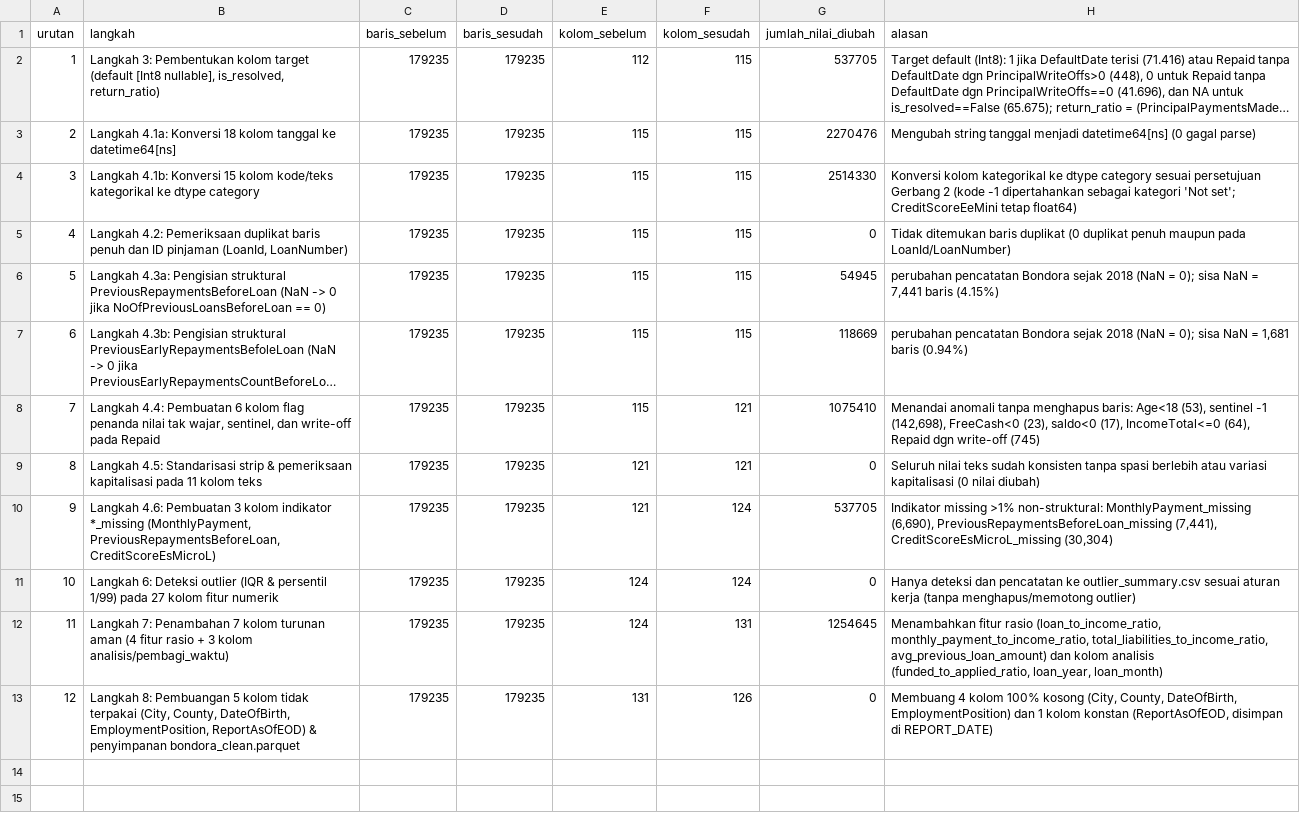
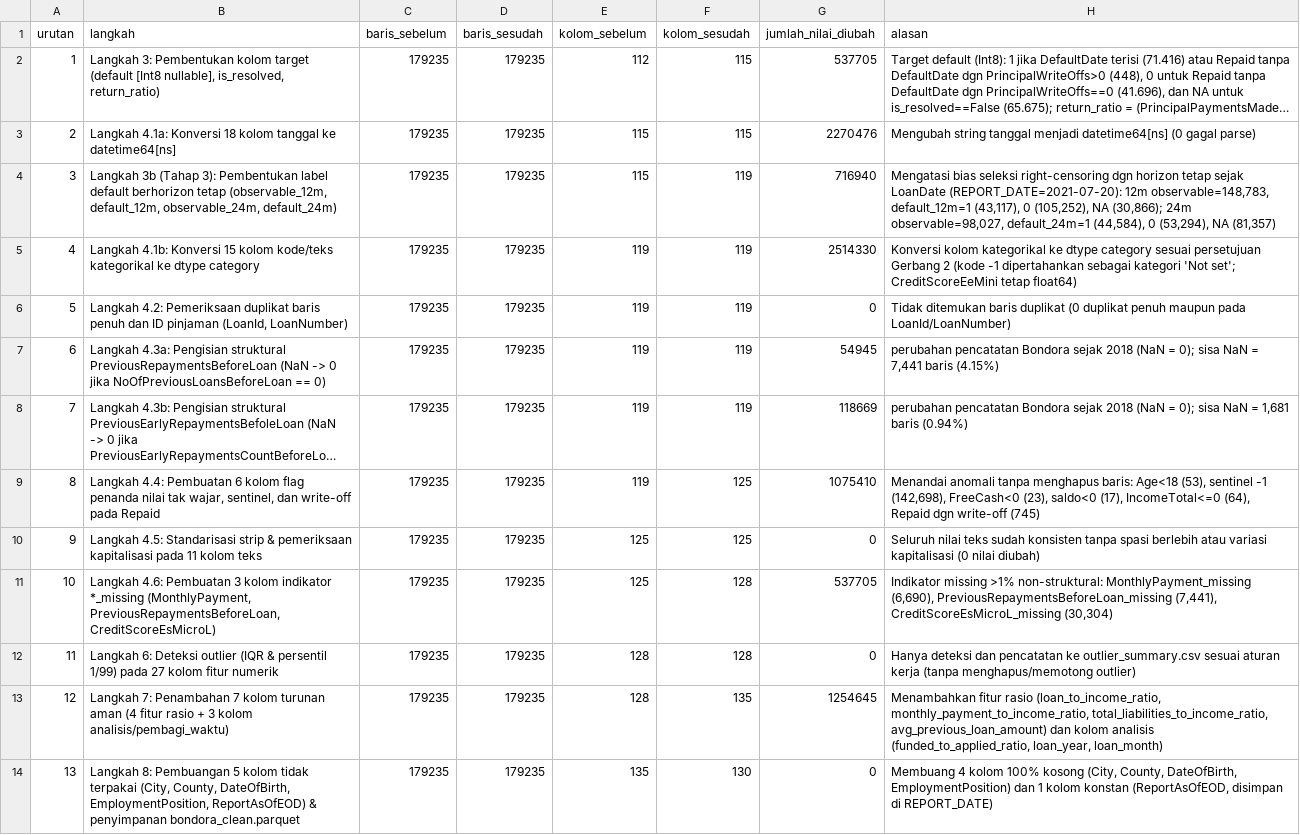
Before and after one commit to B4tra/bondora-analytics, a CSV file: reports/tables/cleaning_log.csv, drawn as a sheet; long unchanged cells end in …; addresses are those after the commit; the diff names each change by its address in the sheet, - before the commit and + after, or states it on an @@ line.

Commit message:
feat: add fixed-horizon default labels (12m, 24m) to clean pipeline

```diff
--- a/reports/tables/cleaning_log.csv
+++ b/reports/tables/cleaning_log.csv
+row 4: 3 | Langkah 3b (Tahap 3): Pembentukan label default berhorizon tetap (observable_12m, default_12m, observable_24m, default_24m) | 179235 | 179235 | 115 | 119 | 716940 | Mengatasi bias seleksi right-censoring dgn horizon tetap sejak LoanDate (REPORT_DATE=2021-07-20): 12m observable=148,783, default_12m=1 (43,117), 0 (105,252), NA (30,866); 24m observable=98,027, default_24m=1 (44,584), 0 (53,294), NA (81,357)
@@ column A (urutan) renumbered from row 5 down @@
-E5:E9 (kolom_sebelum): 115
+E5:E9 (kolom_sebelum): 119
-F5:F8 (kolom_sesudah): 115
+F5:F8 (kolom_sesudah): 119
-F9:F10 (kolom_sesudah): 121
+F9:F10 (kolom_sesudah): 125
-E10:E11 (kolom_sebelum): 121
+E10:E11 (kolom_sebelum): 125
-F11:F12 (kolom_sesudah): 124
+F11:F12 (kolom_sesudah): 128
-E12:E13 (kolom_sebelum): 124
+E12:E13 (kolom_sebelum): 128
-F13 (kolom_sesudah): 131
+F13 (kolom_sesudah): 135
-E14 (kolom_sebelum): 131
+E14 (kolom_sebelum): 135
-F14 (kolom_sesudah): 126
+F14 (kolom_sesudah): 130
```
Also changed, not shown: 4 other files.
